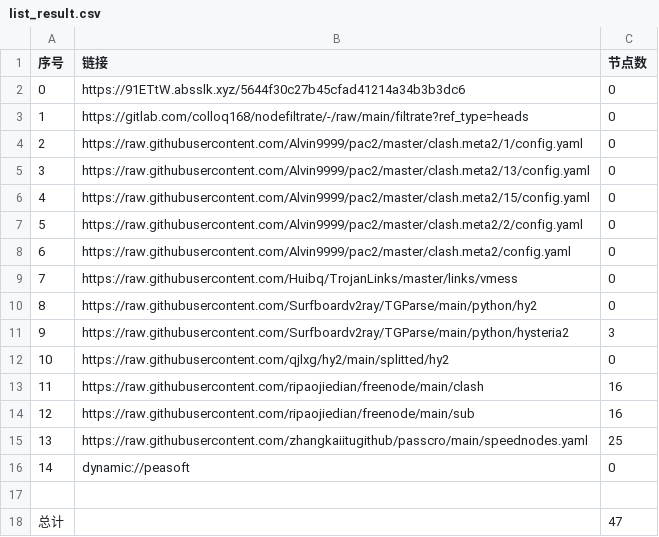
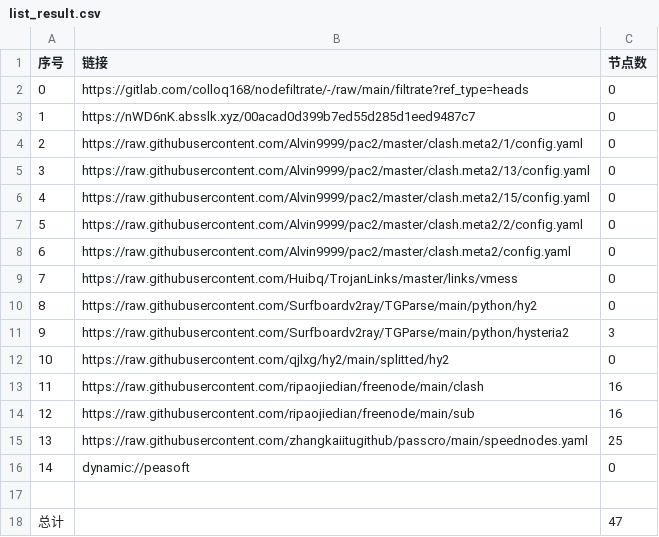
Before and after one commit to flyinghighly/NoMoreWalls, a CSV file: list_result.csv, drawn as a sheet.

```diff
--- a/list_result.csv
+++ b/list_result.csv
@@ -1,4 +1,4 @@
 序号,链接,节点数
-0,https://91ETtW.absslk.xyz/5644f30c27b45cfad41214a34b3b3dc6,0
-1,https://gitlab.com/colloq168/nodefiltrate/-/raw/main/filtrate?ref_type=heads,0
+0,https://gitlab.com/colloq168/nodefiltrate/-/raw/main/filtrate?ref_type=heads,0
+1,https://nWD6nK.absslk.xyz/00acad0d399b7ed55d285d1eed9487c7,0
 2,https://raw.githubusercontent.com/Alvin9999/pac2/master/clash.meta2/1/config.yaml,0
```
Also changed, not shown: 15 other files.
